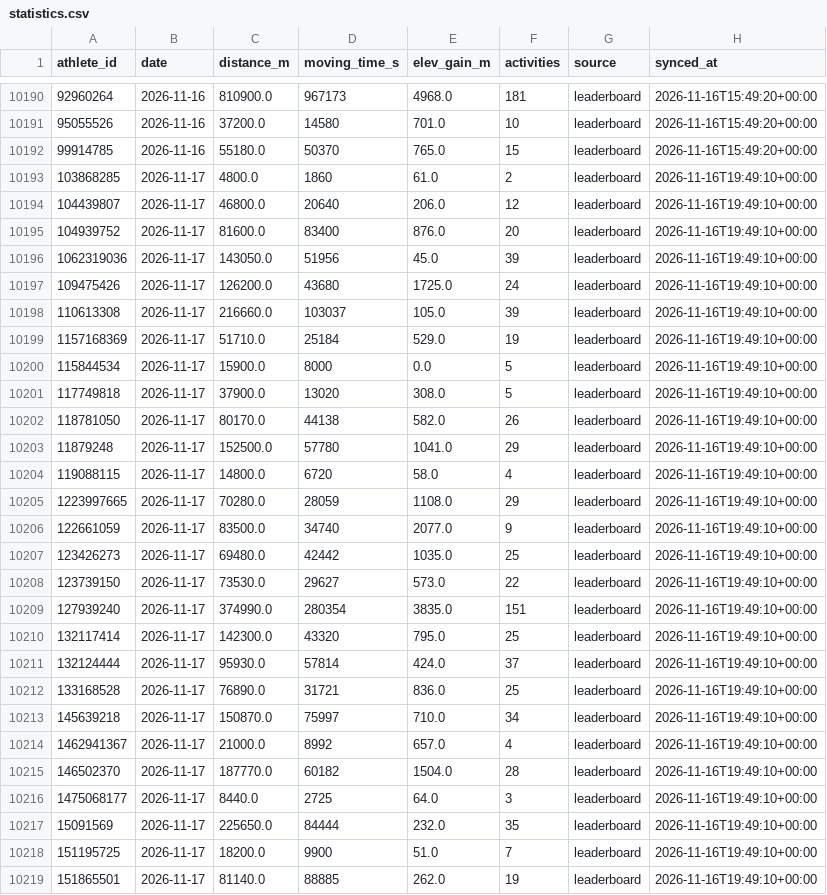
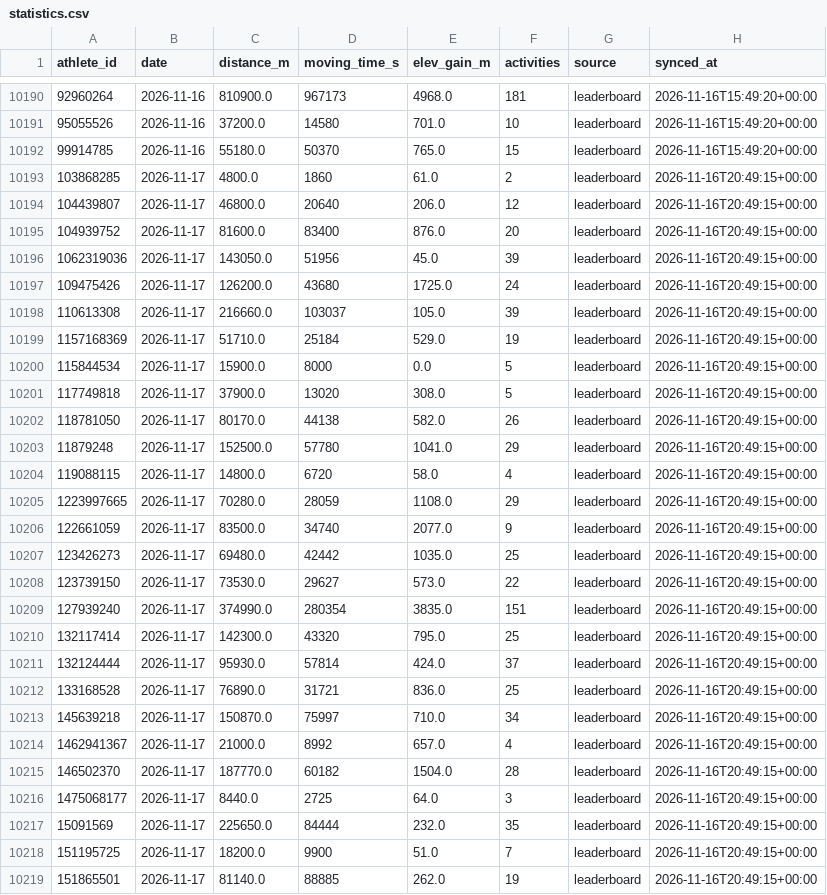
Before and after one commit to 40SAR-Data-Team/BdeAnnivVirtChallenge, a CSV file: backend/statistics/statistics.csv, drawn as a sheet; only a part is shown, gaps mark what is left out; the diff covers the shown part only.

```diff
--- a/backend/statistics/statistics.csv
+++ b/backend/statistics/statistics.csv
@@ -10192,28 +10192,28 @@ athlete_id,date,distance_m,moving_time_s,elev_gain_m,activities,source,synced_at
 99914785,2026-11-16,55180.0,50370,765.0,15,leaderboard,2026-11-16T15:49:20+00:00
-103868285,2026-11-17,4800.0,1860,61.0,2,leaderboard,2026-11-16T19:49:10+00:00
-104439807,2026-11-17,46800.0,20640,206.0,12,leaderboard,2026-11-16T19:49:10+00:00
-104939752,2026-11-17,81600.0,83400,876.0,20,leaderboard,2026-11-16T19:49:10+00:00
-1062319036,2026-11-17,143050.0,51956,45.0,39,leaderboard,2026-11-16T19:49:10+00:00
-109475426,2026-11-17,126200.0,43680,1725.0,24,leaderboard,2026-11-16T19:49:10+00:00
-110613308,2026-11-17,216660.0,103037,105.0,39,leaderboard,2026-11-16T19:49:10+00:00
-1157168369,2026-11-17,51710.0,25184,529.0,19,leaderboard,2026-11-16T19:49:10+00:00
-115844534,2026-11-17,15900.0,8000,0.0,5,leaderboard,2026-11-16T19:49:10+00:00
-117749818,2026-11-17,37900.0,13020,308.0,5,leaderboard,2026-11-16T19:49:10+00:00
-118781050,2026-11-17,80170.0,44138,582.0,26,leaderboard,2026-11-16T19:49:10+00:00
-11879248,2026-11-17,152500.0,57780,1041.0,29,leaderboard,2026-11-16T19:49:10+00:00
-119088115,2026-11-17,14800.0,6720,58.0,4,leaderboard,2026-11-16T19:49:10+00:00
-1223997665,2026-11-17,70280.0,28059,1108.0,29,leaderboard,2026-11-16T19:49:10+00:00
-122661059,2026-11-17,83500.0,34740,2077.0,9,leaderboard,2026-11-16T19:49:10+00:00
-123426273,2026-11-17,69480.0,42442,1035.0,25,leaderboard,2026-11-16T19:49:10+00:00
-123739150,2026-11-17,73530.0,29627,573.0,22,leaderboard,2026-11-16T19:49:10+00:00
-127939240,2026-11-17,374990.0,280354,3835.0,151,leaderboard,2026-11-16T19:49:10+00:00
-132117414,2026-11-17,142300.0,43320,795.0,25,leaderboard,2026-11-16T19:49:10+00:00
-132124444,2026-11-17,95930.0,57814,424.0,37,leaderboard,2026-11-16T19:49:10+00:00
-133168528,2026-11-17,76890.0,31721,836.0,25,leaderboard,2026-11-16T19:49:10+00:00
-145639218,2026-11-17,150870.0,75997,710.0,34,leaderboard,2026-11-16T19:49:10+00:00
-1462941367,2026-11-17,21000.0,8992,657.0,4,leaderboard,2026-11-16T19:49:10+00:00
-146502370,2026-11-17,187770.0,60182,1504.0,28,leaderboard,2026-11-16T19:49:10+00:00
-1475068177,2026-11-17,8440.0,2725,64.0,3,leaderboard,2026-11-16T19:49:10+00:00
-15091569,2026-11-17,225650.0,84444,232.0,35,leaderboard,2026-11-16T19:49:10+00:00
-151195725,2026-11-17,18200.0,9900,51.0,7,leaderboard,2026-11-16T19:49:10+00:00
-151865501,2026-11-17,81140.0,88885,262.0,19,leaderboard,2026-11-16T19:49:10+00:00
+103868285,2026-11-17,4800.0,1860,61.0,2,leaderboard,2026-11-16T20:49:15+00:00
+104439807,2026-11-17,46800.0,20640,206.0,12,leaderboard,2026-11-16T20:49:15+00:00
+104939752,2026-11-17,81600.0,83400,876.0,20,leaderboard,2026-11-16T20:49:15+00:00
+1062319036,2026-11-17,143050.0,51956,45.0,39,leaderboard,2026-11-16T20:49:15+00:00
+109475426,2026-11-17,126200.0,43680,1725.0,24,leaderboard,2026-11-16T20:49:15+00:00
+110613308,2026-11-17,216660.0,103037,105.0,39,leaderboard,2026-11-16T20:49:15+00:00
+1157168369,2026-11-17,51710.0,25184,529.0,19,leaderboard,2026-11-16T20:49:15+00:00
+115844534,2026-11-17,15900.0,8000,0.0,5,leaderboard,2026-11-16T20:49:15+00:00
+117749818,2026-11-17,37900.0,13020,308.0,5,leaderboard,2026-11-16T20:49:15+00:00
+118781050,2026-11-17,80170.0,44138,582.0,26,leaderboard,2026-11-16T20:49:15+00:00
+11879248,2026-11-17,152500.0,57780,1041.0,29,leaderboard,2026-11-16T20:49:15+00:00
+119088115,2026-11-17,14800.0,6720,58.0,4,leaderboard,2026-11-16T20:49:15+00:00
+1223997665,2026-11-17,70280.0,28059,1108.0,29,leaderboard,2026-11-16T20:49:15+00:00
+122661059,2026-11-17,83500.0,34740,2077.0,9,leaderboard,2026-11-16T20:49:15+00:00
+123426273,2026-11-17,69480.0,42442,1035.0,25,leaderboard,2026-11-16T20:49:15+00:00
+123739150,2026-11-17,73530.0,29627,573.0,22,leaderboard,2026-11-16T20:49:15+00:00
+127939240,2026-11-17,374990.0,280354,3835.0,151,leaderboard,2026-11-16T20:49:15+00:00
+132117414,2026-11-17,142300.0,43320,795.0,25,leaderboard,2026-11-16T20:49:15+00:00
+132124444,2026-11-17,95930.0,57814,424.0,37,leaderboard,2026-11-16T20:49:15+00:00
+133168528,2026-11-17,76890.0,31721,836.0,25,leaderboard,2026-11-16T20:49:15+00:00
+145639218,2026-11-17,150870.0,75997,710.0,34,leaderboard,2026-11-16T20:49:15+00:00
+1462941367,2026-11-17,21000.0,8992,657.0,4,leaderboard,2026-11-16T20:49:15+00:00
+146502370,2026-11-17,187770.0,60182,1504.0,28,leaderboard,2026-11-16T20:49:15+00:00
+1475068177,2026-11-17,8440.0,2725,64.0,3,leaderboard,2026-11-16T20:49:15+00:00
+15091569,2026-11-17,225650.0,84444,232.0,35,leaderboard,2026-11-16T20:49:15+00:00
+151195725,2026-11-17,18200.0,9900,51.0,7,leaderboard,2026-11-16T20:49:15+00:00
+151865501,2026-11-17,81140.0,88885,262.0,19,leaderboard,2026-11-16T20:49:15+00:00
```
Also changed, not shown: 1 added row and 138 edited cells elsewhere in this file, backend/members/member_count.csv, 2 other files.
